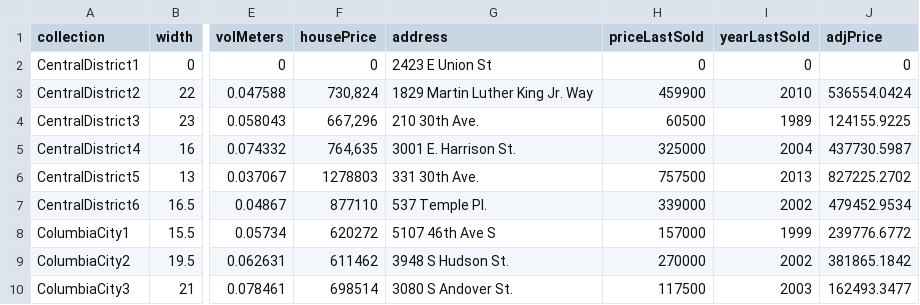
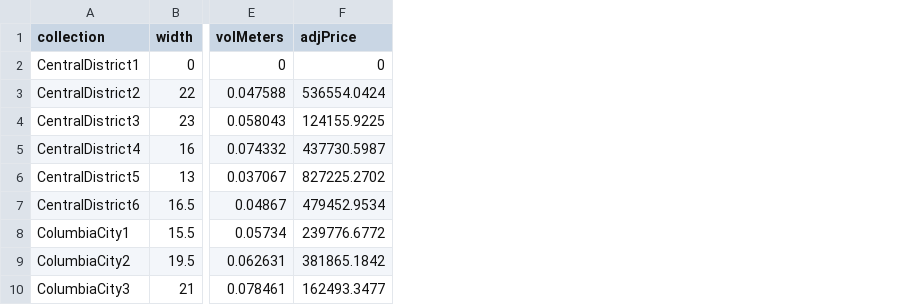
Before and after one commit to amckennafoster/seattle-littlefreelibrary, a CSV file: code/bookData/lfl-stats.csv, drawn as a sheet; only a part is shown, gaps mark what is left out; the diff names each change by its address in the sheet, - before the commit and + after, or states it on an @@ line.

Commit message:
Cleaned up book data anlaysis notebook

```diff
--- a/code/bookData/lfl-stats.csv
+++ b/code/bookData/lfl-stats.csv
-column F (housePrice), rows 2-10: 0 | 730,824 | 667,296 | 764,635 | 1278803 | 877110 | 620272 | 611462 | 698514
-column G (address), rows 2-10: 2423 E Union St | 1829 Martin Luther King Jr. Way | 210 30th Ave. | 3001 E. Harrison St. | 331 30th Ave. | 537 Temple Pl. | 5107 46th Ave S | 3948 S Hudson St. | 3080 S Andover St.
-column H (priceLastSold), rows 2-10: 0 | 459900 | 60500 | 325000 | 757500 | 339000 | 157000 | 270000 | 117500
-column I (yearLastSold), rows 2-10: 0 | 2010 | 1989 | 2004 | 2013 | 2002 | 1999 | 2002 | 2003
```
Also changed, not shown: 1 other file.
